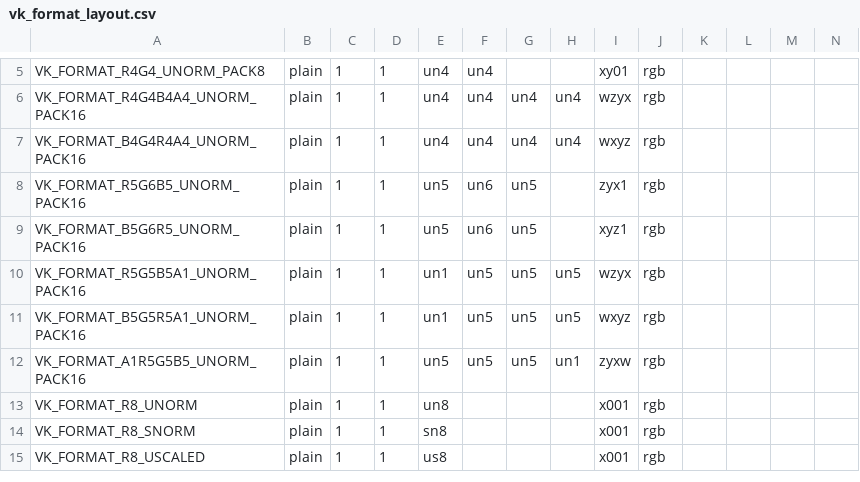
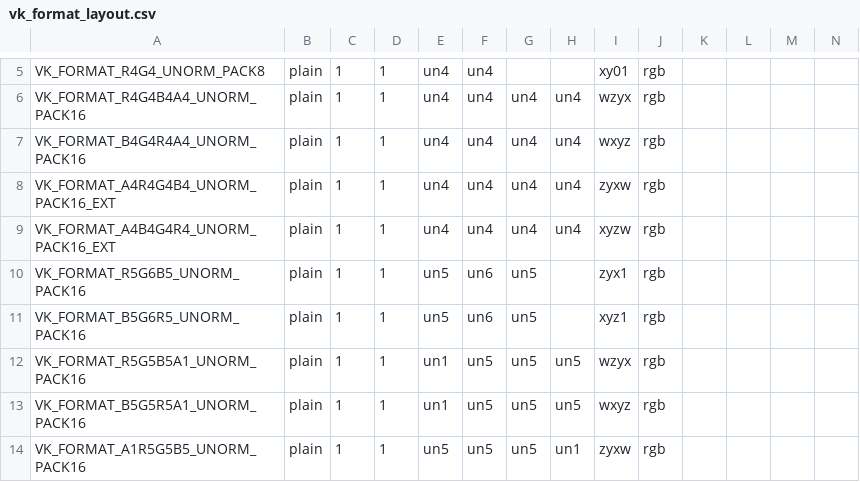
Before and after one commit to wmjb/mesa-trinity, a CSV file: src/amd/vulkan/vk_format_layout.csv, drawn as a sheet; only a part is shown, gaps mark what is left out; the shorter side is filled out with more unchanged rows.

Commit message:
radv: Implement VK_EXT_4444_formats
Reviewed-by: Bas Nieuwenhuizen <bas@basnieuwenhuizen.nl>
Part-of: <https://gitlab.freedesktop.org/mesa/mesa/-/merge_requests/6160>

```diff
--- a/src/amd/vulkan/vk_format_layout.csv
+++ b/src/amd/vulkan/vk_format_layout.csv
@@ -7,2 +7,4 @@ VK_FORMAT_R4G4B4A4_UNORM_PACK16      , plain, 1, 1, un4 , un4 , un4 , un4 , wzyx
 VK_FORMAT_B4G4R4A4_UNORM_PACK16      , plain, 1, 1, un4 , un4 , un4 , un4 , wxyz, rgb
+VK_FORMAT_A4R4G4B4_UNORM_PACK16_EXT  , plain, 1, 1, un4 , un4 , un4 , un4 , zyxw, rgb
+VK_FORMAT_A4B4G4R4_UNORM_PACK16_EXT  , plain, 1, 1, un4 , un4 , un4 , un4 , xyzw, rgb
 VK_FORMAT_R5G6B5_UNORM_PACK16        , plain, 1, 1, un5 , un6 , un5 ,     , zyx1, rgb
```
Also changed, not shown: 3 other files.
